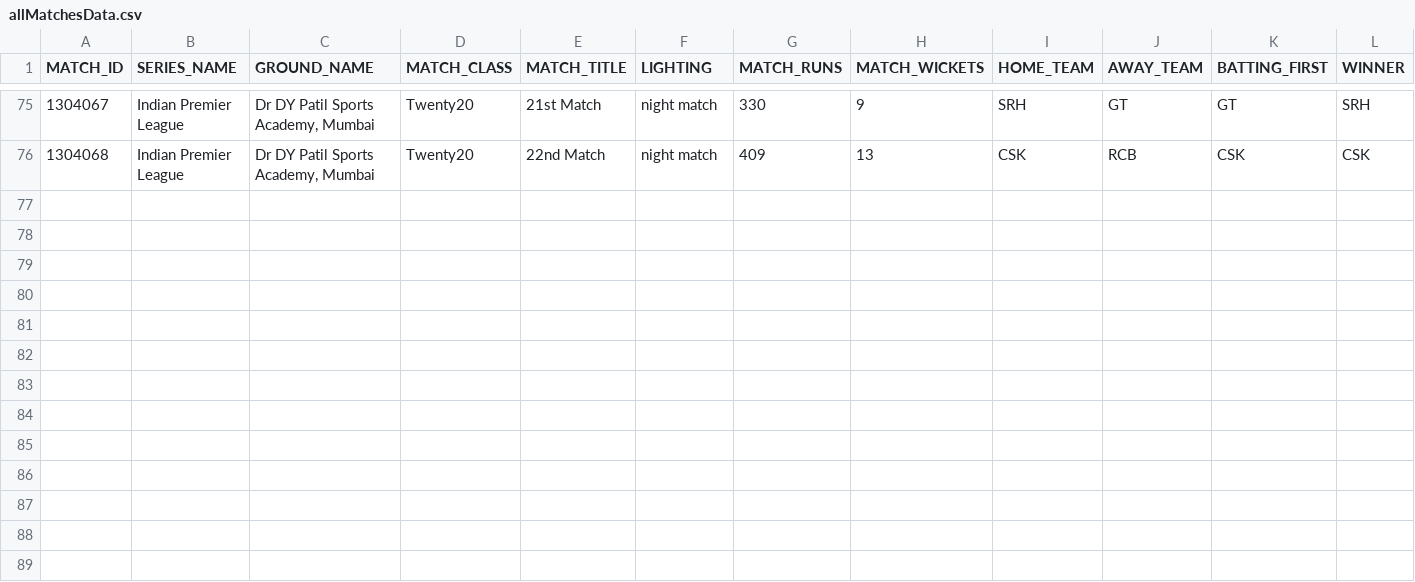
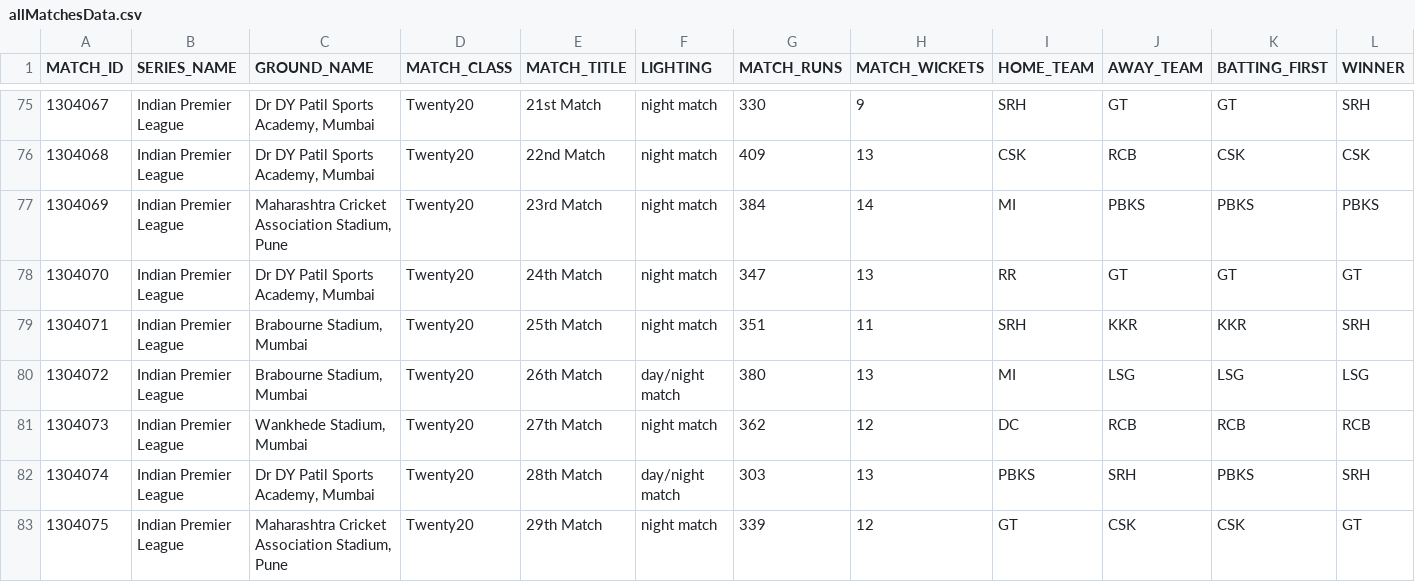
Before and after one commit to Vedvund/Cricket-Predections, a CSV file: reports/allMatchesData.csv, drawn as a sheet; only a part is shown, gaps mark what is left out; rows hold the shown columns only; the diff names each change by its address in the sheet, - before the commit and + after, or states it on an @@ line.

Commit message:
Uploaded new match reports

```diff
--- a/reports/allMatchesData.csv
+++ b/reports/allMatchesData.csv
+row 77: 1304069 | Indian Premier League | Maharashtra Cricket Association Stadium, Pune | Twenty20 | 23rd Match | night match | 384 | 14 | MI | PBKS | PBKS | PBKS
+row 78: 1304070 | Indian Premier League | Dr DY Patil Sports Academy, Mumbai | Twenty20 | 24th Match | night match | 347 | 13 | RR | GT | GT | GT
+row 79: 1304071 | Indian Premier League | Brabourne Stadium, Mumbai | Twenty20 | 25th Match | night match | 351 | 11 | SRH | KKR | KKR | SRH
+row 80: 1304072 | Indian Premier League | Brabourne Stadium, Mumbai | Twenty20 | 26th Match | day/night match | 380 | 13 | MI | LSG | LSG | LSG
+row 81: 1304073 | Indian Premier League | Wankhede Stadium, Mumbai | Twenty20 | 27th Match | night match | 362 | 12 | DC | RCB | RCB | RCB
+row 82: 1304074 | Indian Premier League | Dr DY Patil Sports Academy, Mumbai | Twenty20 | 28th Match | day/night match | 303 | 13 | PBKS | SRH | PBKS | SRH
+row 83: 1304075 | Indian Premier League | Maharashtra Cricket Association Stadium, Pune | Twenty20 | 29th Match | night match | 339 | 12 | GT | CSK | CSK | GT
```
Also changed, not shown: 7 other files.
